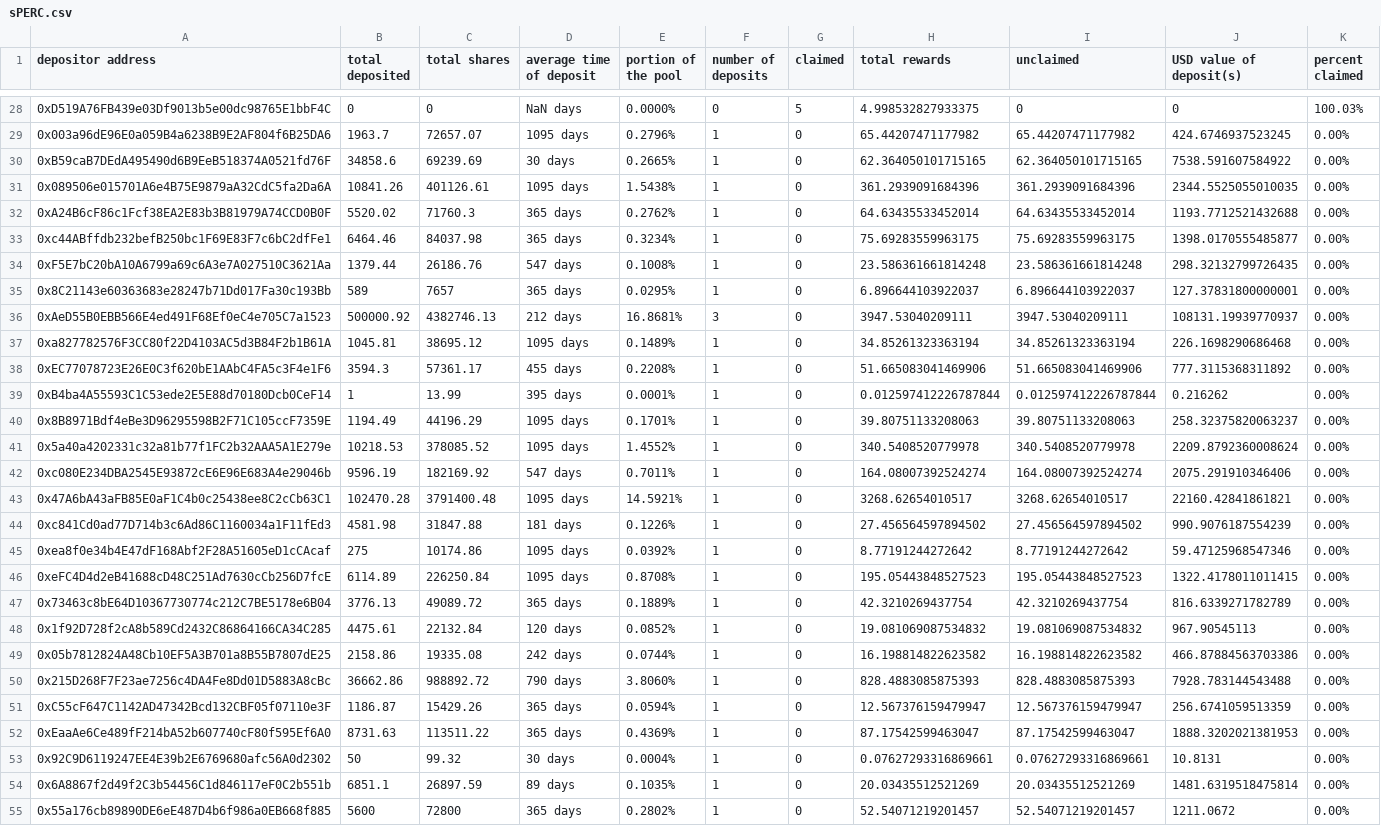
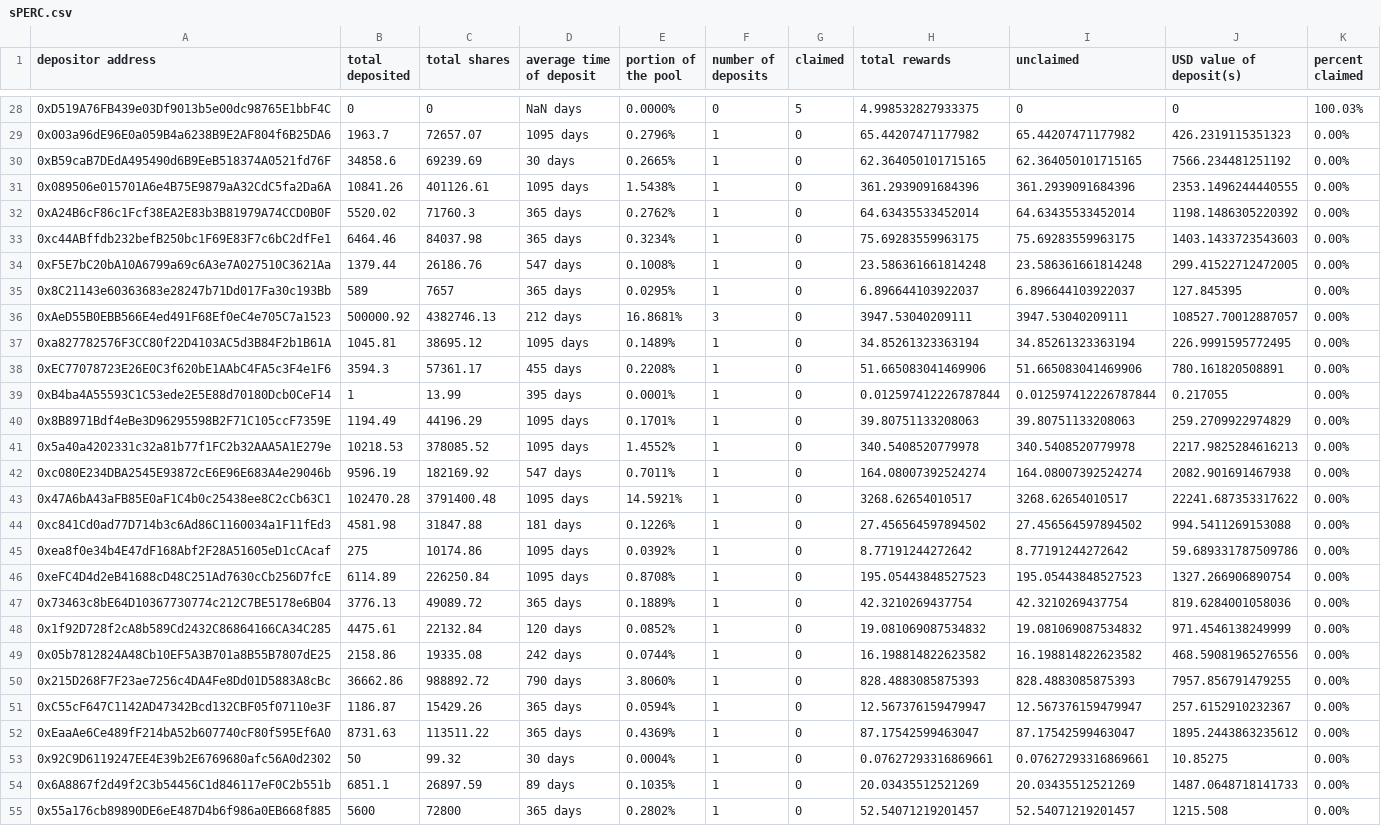
Before and after one commit to Periondao/staker-analysis, a CSV file: sheets/sPERC.csv, drawn as a sheet; only a part is shown, gaps mark what is left out; the diff covers the shown part only; the diff names each change by its address in the sheet, - before the commit and + after, or states it on an @@ line.

```diff
--- a/sheets/sPERC.csv
+++ b/sheets/sPERC.csv
-J29 (USD value of deposit(s)): 424.6746937523245
+J29 (USD value of deposit(s)): 426.2319115351323
-J30 (USD value of deposit(s)): 7538.591607584922
+J30 (USD value of deposit(s)): 7566.234481251192
-J31 (USD value of deposit(s)): 2344.5525055010035
+J31 (USD value of deposit(s)): 2353.1496244440555
-J32 (USD value of deposit(s)): 1193.7712521432688
+J32 (USD value of deposit(s)): 1198.1486305220392
-J33 (USD value of deposit(s)): 1398.0170555485877
+J33 (USD value of deposit(s)): 1403.1433723543603
-J34 (USD value of deposit(s)): 298.32132799726435
+J34 (USD value of deposit(s)): 299.41522712472005
-J35 (USD value of deposit(s)): 127.37831800000001
+J35 (USD value of deposit(s)): 127.845395
-J36 (USD value of deposit(s)): 108131.19939770937
+J36 (USD value of deposit(s)): 108527.70012887057
-J37 (USD value of deposit(s)): 226.1698290686468
+J37 (USD value of deposit(s)): 226.9991595772495
-J38 (USD value of deposit(s)): 777.3115368311892
+J38 (USD value of deposit(s)): 780.161820508891
-J39 (USD value of deposit(s)): 0.216262
+J39 (USD value of deposit(s)): 0.217055
-J40 (USD value of deposit(s)): 258.32375820063237
+J40 (USD value of deposit(s)): 259.2709922974829
-J41 (USD value of deposit(s)): 2209.8792360008624
+J41 (USD value of deposit(s)): 2217.9825284616213
-J42 (USD value of deposit(s)): 2075.291910346406
+J42 (USD value of deposit(s)): 2082.901691467938
-J43 (USD value of deposit(s)): 22160.42841861821
+J43 (USD value of deposit(s)): 22241.687353317622
-J44 (USD value of deposit(s)): 990.9076187554239
+J44 (USD value of deposit(s)): 994.5411269153088
-J45 (USD value of deposit(s)): 59.47125968547346
+J45 (USD value of deposit(s)): 59.689331787509786
-J46 (USD value of deposit(s)): 1322.4178011011415
+J46 (USD value of deposit(s)): 1327.266906890754
-J47 (USD value of deposit(s)): 816.6339271782789
+J47 (USD value of deposit(s)): 819.6284001058036
-J48 (USD value of deposit(s)): 967.90545113
+J48 (USD value of deposit(s)): 971.4546138249999
-J49 (USD value of deposit(s)): 466.87884563703386
+J49 (USD value of deposit(s)): 468.59081965276556
-J50 (USD value of deposit(s)): 7928.783144543488
+J50 (USD value of deposit(s)): 7957.856791479255
-J51 (USD value of deposit(s)): 256.6741059513359
+J51 (USD value of deposit(s)): 257.6152910232367
-J52 (USD value of deposit(s)): 1888.3202021381953
+J52 (USD value of deposit(s)): 1895.2443863235612
-J53 (USD value of deposit(s)): 10.8131
+J53 (USD value of deposit(s)): 10.85275
-J54 (USD value of deposit(s)): 1481.6319518475814
+J54 (USD value of deposit(s)): 1487.0648718141733
-J55 (USD value of deposit(s)): 1211.0672
+J55 (USD value of deposit(s)): 1215.508
```
Also changed, not shown: 35 edited cells elsewhere in this file, sheets/sLPERC.csv.
